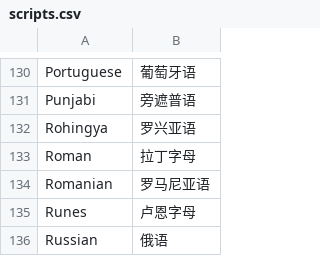
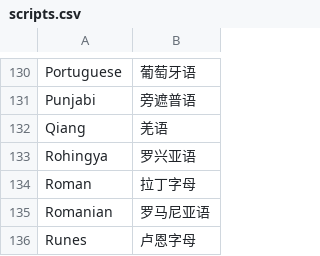
Before and after one commit to xfq/scripts, a CSV file: name/scripts.csv, drawn as a sheet; only a part is shown, gaps mark what is left out; the shorter side is filled out with more unchanged rows.

Commit message:
Add Qiang

```diff
--- a/name/scripts.csv
+++ b/name/scripts.csv
@@ -131,2 +131,3 @@ Portuguese,葡萄牙语
 Punjabi,旁遮普语
+Qiang,羌语
 Rohingya,罗兴亚语
```
Also changed, not shown: 1 other file.
